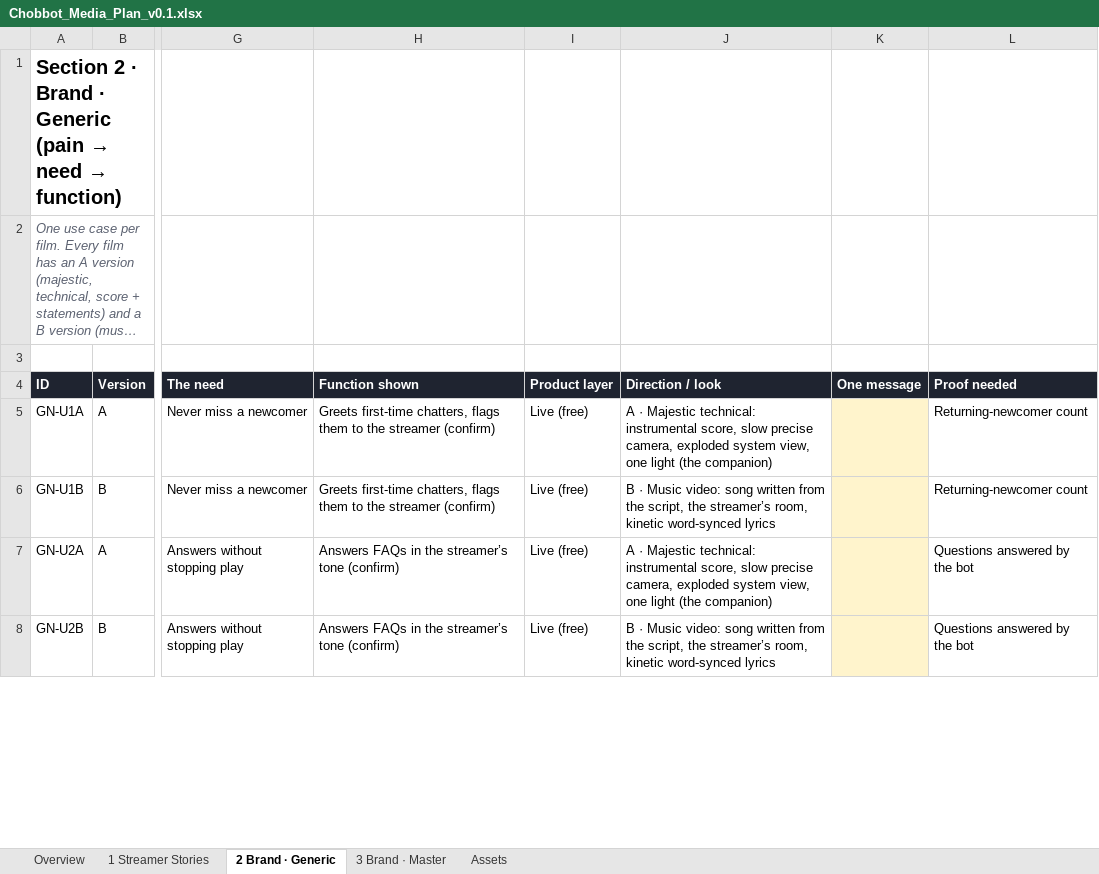
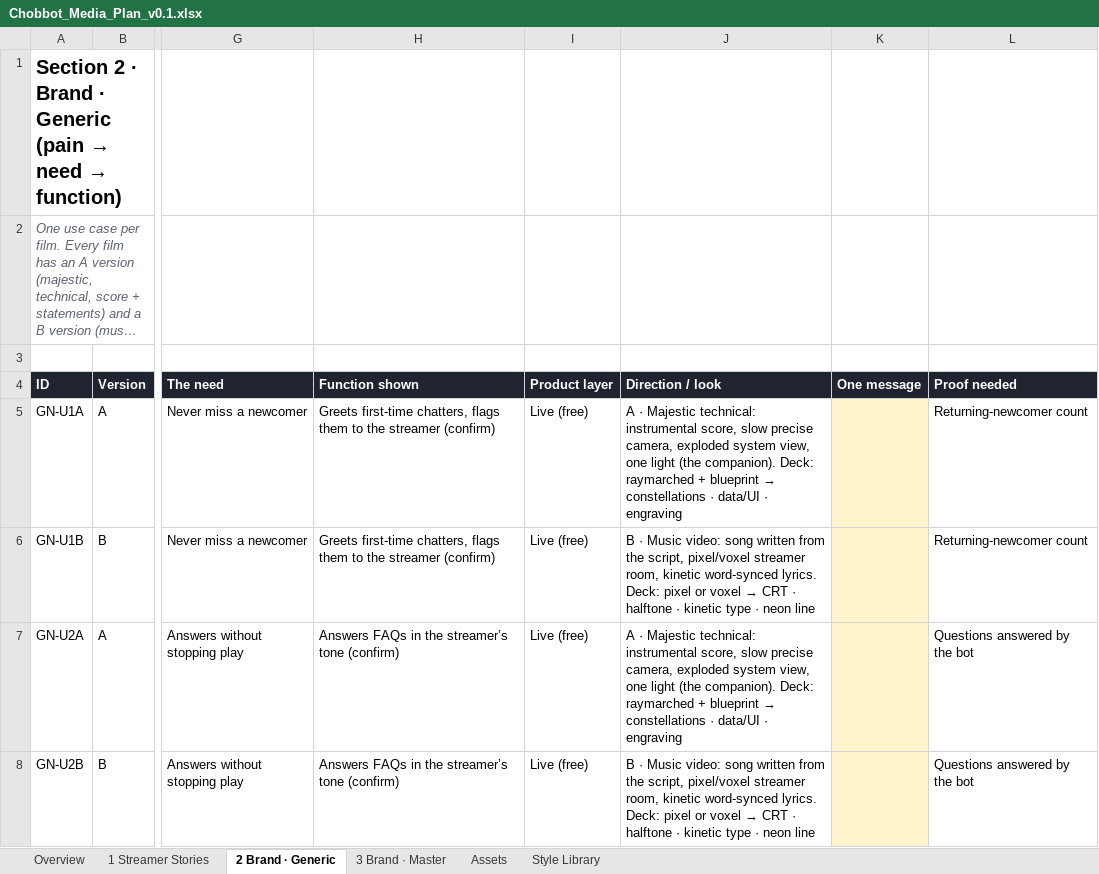
Before and after one commit to choblytics-droid/Chobbot, an Excel workbook: brand-video/plan/Chobbot_Media_Plan_v0.1.xlsx, sheet 2 Brand · Generic, drawn as a sheet; only a part is shown, gaps mark what is left out; long unchanged cells end in …; values as stored, in another font and other column widths than the file's, no borders; charts and pictures and conditional formats not drawn; the diff covers the shown part only; the diff names each change by its address in the sheet, - before the commit and + after, or states it on an @@ line.

```diff
--- a/brand-video/plan/Chobbot_Media_Plan_v0.1.xlsx (sheet 2 Brand · Generic)
+++ b/brand-video/plan/Chobbot_Media_Plan_v0.1.xlsx (sheet 2 Brand · Generic)
+sheet tab: Style Library
@@ J5 (Direction / look): …light (the companion) → …light (the companion). Deck: raymarched + blueprint → constellations · data/UI · engraving @@
@@ J6 (Direction / look): …the script, the streamer’s room, kinetic word-synced lyrics → …the script, pixel/voxel streamer room, kinetic word-synced lyrics. Deck: pixel or voxel → CRT · halftone · kinetic type · neon line @@
@@ J7 (Direction / look): …light (the companion) → …light (the companion). Deck: raymarched + blueprint → constellations · data/UI · engraving @@
@@ J8 (Direction / look): …the script, the streamer’s room, kinetic word-synced lyrics → …the script, pixel/voxel streamer room, kinetic word-synced lyrics. Deck: pixel or voxel → CRT · halftone · kinetic type · neon line @@
```
Also changed, not shown: 12 edited cells elsewhere in this sheet, sheet Assets, sheet 1 Streamer Stories, sheet Overview, charts or pictures, 3 other files.
